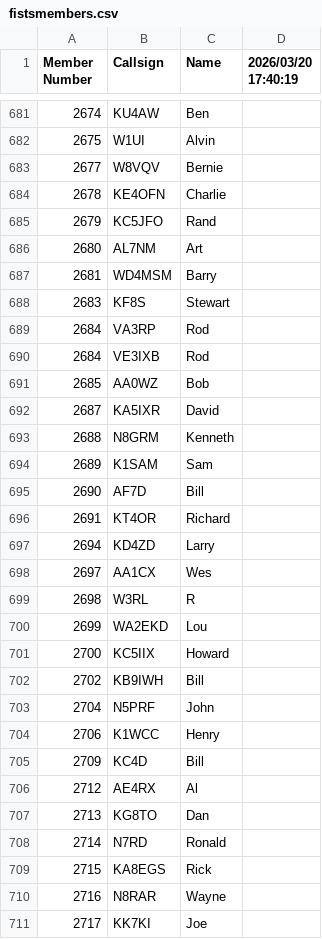
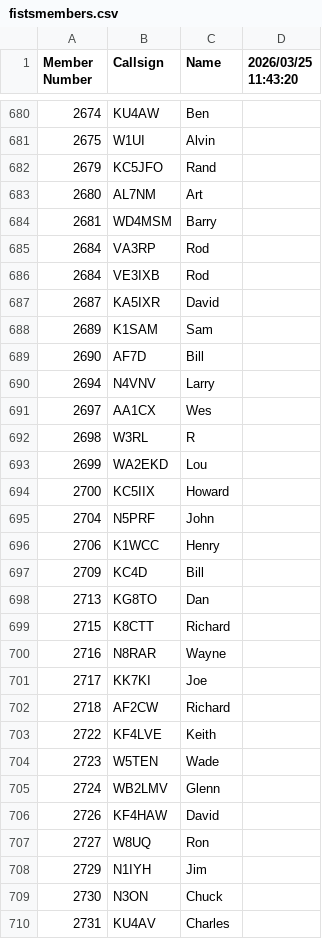
Before and after one commit to bjornekelund/dxlog, a CSV file: fistsspr/fistsmembers.csv, drawn as a sheet; only a part is shown, gaps mark what is left out; the shorter side is filled out with more unchanged rows; the diff covers the shown part only.

```diff
--- a/fistsspr/fistsmembers.csv
+++ b/fistsspr/fistsmembers.csv
@@ -1 +1 @@
-Member Number,Callsign,Name,2026/03/20 17:40:19
+Member Number,Callsign,Name,2026/03/25 11:43:20
@@ -682,4 +681,2 @@ Member Number,Callsign,Name,2026/03/20 17:40:19
 2675,W1UI,Alvin
-2677,W8VQV,Bernie
-2678,KE4OFN,Charlie
 2679,KC5JFO,Rand
@@ -687,12 +684,8 @@ Member Number,Callsign,Name,2026/03/20 17:40:19
 2681,WD4MSM,Barry
-2683,KF8S,Stewart
 2684,VA3RP,Rod
 2684,VE3IXB,Rod
-2685,AA0WZ,Bob
 2687,KA5IXR,David
-2688,N8GRM,Kenneth
 2689,K1SAM,Sam
 2690,AF7D,Bill
-2691,KT4OR,Richard
-2694,KD4ZD,Larry
+2694,N4VNV,Larry
 2697,AA1CX,Wes
@@ -701,3 +694,2 @@ Member Number,Callsign,Name,2026/03/20 17:40:19
 2700,KC5IIX,Howard
-2702,KB9IWH,Bill
 2704,N5PRF,John
@@ -705,6 +697,4 @@ Member Number,Callsign,Name,2026/03/20 17:40:19
 2709,KC4D,Bill
-2712,AE4RX,Al
 2713,KG8TO,Dan
-2714,N7RD,Ronald
-2715,KA8EGS,Rick
+2715,K8CTT,Richard
 2716,N8RAR,Wayne
```
Also changed, not shown: 10 added rows, 20 removed rows and 6 edited cells elsewhere in this file, agcw/Mitglieder.csv, podxs/data.csv, 49 other files.
